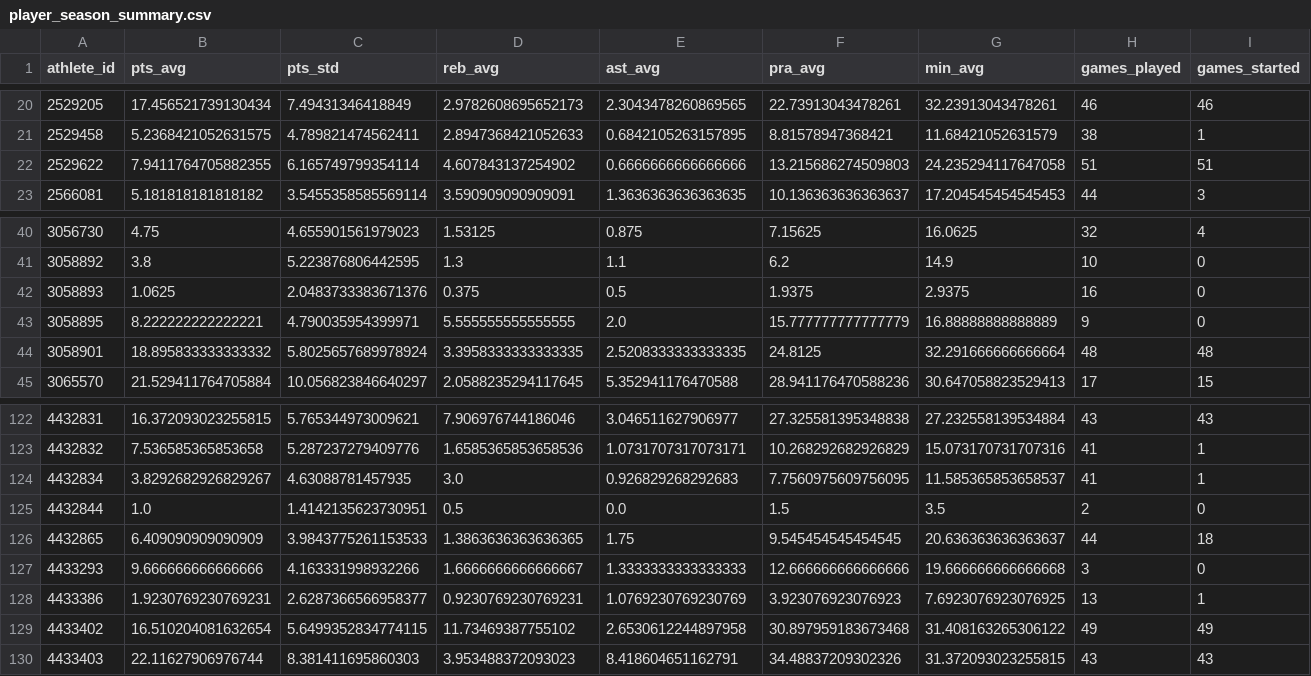
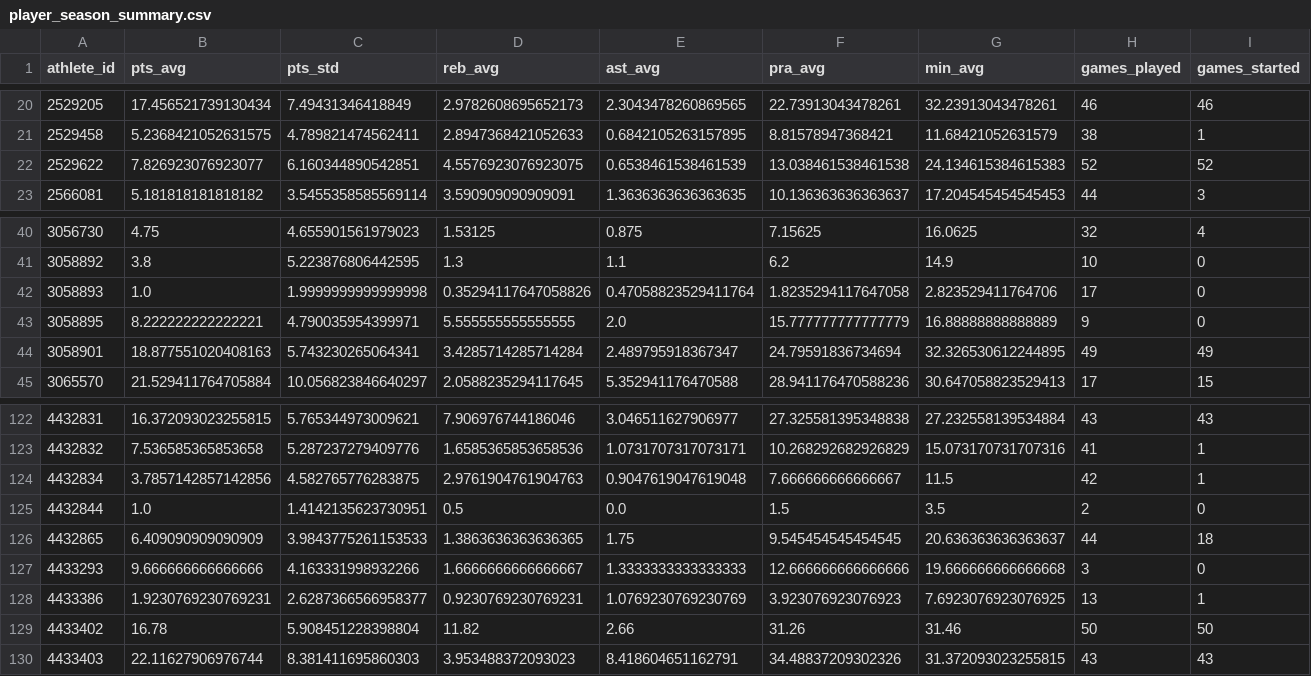
Before and after one commit to kbsmd-sportsmusicdata/props_dashboard, a CSV file: data/processed/player_season_summary.csv, drawn as a sheet; only a part is shown, gaps mark what is left out; the diff covers the shown part only; the diff names each change by its address in the sheet, - before the commit and + after, or states it on an @@ line.

```diff
--- a/data/processed/player_season_summary.csv
+++ b/data/processed/player_season_summary.csv
-B22 (pts_avg): 7.9411764705882355
+B22 (pts_avg): 7.826923076923077
-C22 (pts_std): 6.165749799354114
+C22 (pts_std): 6.160344890542851
-D22 (reb_avg): 4.607843137254902
+D22 (reb_avg): 4.5576923076923075
-E22 (ast_avg): 0.6666666666666666
+E22 (ast_avg): 0.6538461538461539
-F22 (pra_avg): 13.215686274509803
+F22 (pra_avg): 13.038461538461538
-G22 (min_avg): 24.235294117647058
+G22 (min_avg): 24.134615384615383
-H22 (games_played): 51
+H22 (games_played): 52
-I22 (games_started): 51
+I22 (games_started): 52
-B42 (pts_avg): 1.0625
+B42 (pts_avg): 1.0
-C42 (pts_std): 2.0483733383671376
+C42 (pts_std): 1.9999999999999998
-D42 (reb_avg): 0.375
+D42 (reb_avg): 0.35294117647058826
-E42 (ast_avg): 0.5
+E42 (ast_avg): 0.47058823529411764
-F42 (pra_avg): 1.9375
+F42 (pra_avg): 1.8235294117647058
-G42 (min_avg): 2.9375
+G42 (min_avg): 2.823529411764706
-H42 (games_played): 16
+H42 (games_played): 17
-B44 (pts_avg): 18.895833333333332
+B44 (pts_avg): 18.877551020408163
-C44 (pts_std): 5.8025657689978924
+C44 (pts_std): 5.743230265064341
-D44 (reb_avg): 3.3958333333333335
+D44 (reb_avg): 3.4285714285714284
-E44 (ast_avg): 2.5208333333333335
+E44 (ast_avg): 2.489795918367347
-F44 (pra_avg): 24.8125
+F44 (pra_avg): 24.79591836734694
-G44 (min_avg): 32.291666666666664
+G44 (min_avg): 32.326530612244895
-H44 (games_played): 48
+H44 (games_played): 49
-I44 (games_started): 48
+I44 (games_started): 49
-B124 (pts_avg): 3.8292682926829267
+B124 (pts_avg): 3.7857142857142856
-C124 (pts_std): 4.63088781457935
+C124 (pts_std): 4.582765776283875
-D124 (reb_avg): 3.0
+D124 (reb_avg): 2.9761904761904763
-E124 (ast_avg): 0.926829268292683
+E124 (ast_avg): 0.9047619047619048
-F124 (pra_avg): 7.7560975609756095
+F124 (pra_avg): 7.666666666666667
-G124 (min_avg): 11.585365853658537
+G124 (min_avg): 11.5
-H124 (games_played): 41
+H124 (games_played): 42
-B129 (pts_avg): 16.510204081632654
+B129 (pts_avg): 16.78
-C129 (pts_std): 5.6499352834774115
+C129 (pts_std): 5.908451228398804
-D129 (reb_avg): 11.73469387755102
+D129 (reb_avg): 11.82
-E129 (ast_avg): 2.6530612244897958
+E129 (ast_avg): 2.66
-F129 (pra_avg): 30.897959183673468
+F129 (pra_avg): 31.26
-G129 (min_avg): 31.408163265306122
+G129 (min_avg): 31.46
-H129 (games_played): 49
+H129 (games_played): 50
-I129 (games_started): 49
+I129 (games_started): 50
```
Also changed, not shown: 111 edited cells elsewhere in this file, data/processed/team_defensive_profile.csv, 10 other files.
